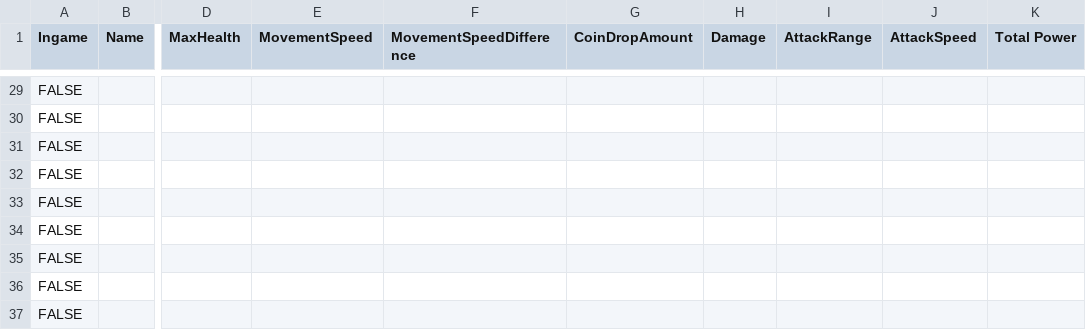
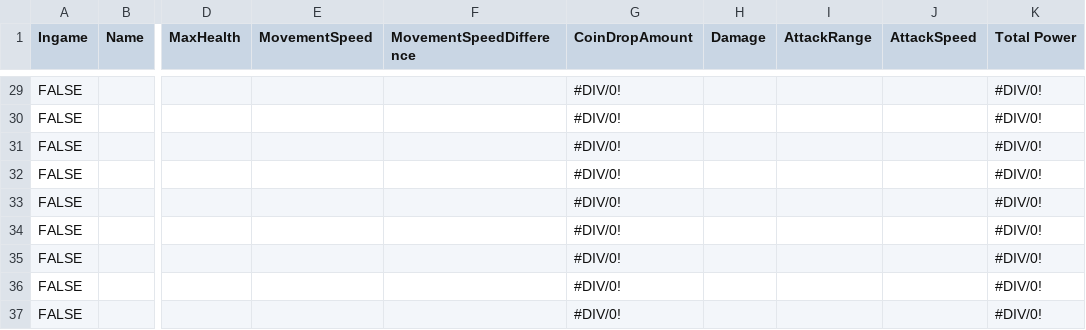
Before and after one commit to BeorEverton/idle-defense, a CSV file: Idle Defense/Assets/Editor/EnemyInfoCSV.csv, drawn as a sheet; only a part is shown, gaps mark what is left out; the diff covers the shown part only; the diff names each change by its address in the sheet, - before the commit and + after, or states it on an @@ line.

```diff
--- a/Idle Defense/Assets/Editor/EnemyInfoCSV.csv
+++ b/Idle Defense/Assets/Editor/EnemyInfoCSV.csv
-G29:G37 (CoinDropAmount): (empty)
+G29:G37 (CoinDropAmount): #DIV/0!
-K29:K37 (Total Power): (empty)
+K29:K37 (Total Power): #DIV/0!
```
Also changed, not shown: 5 added rows, 5 removed rows and 50 edited cells elsewhere in this file, 19 other files.
